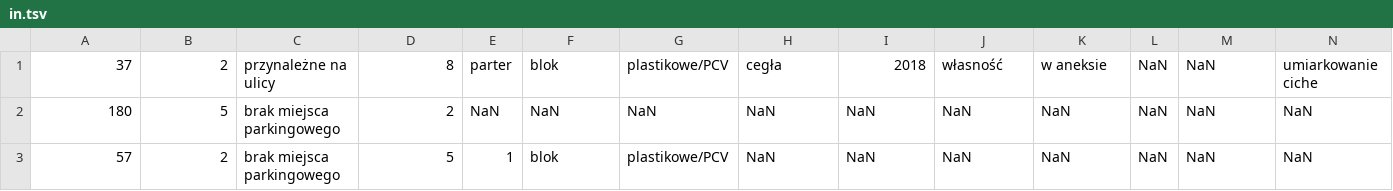
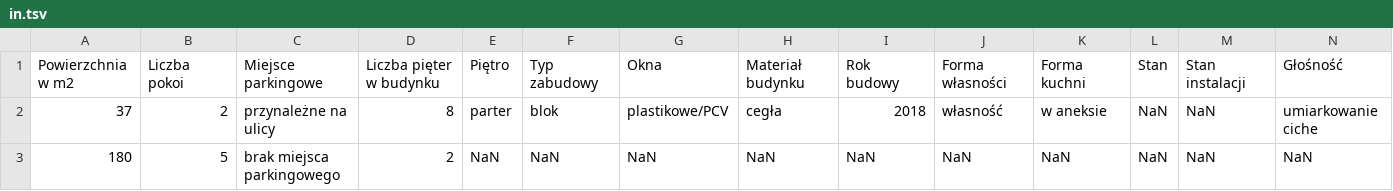
Before and after one commit to JedrzejF/TAU4.1, a TSV file: dev-0/in.tsv, drawn as a sheet; only a part is shown; the shorter side is filled out with more unchanged rows; rows hold the shown columns only; the diff names each change by its address in the sheet, - before the commit and + after, or states it on an @@ line.

```diff
--- a/dev-0/in.tsv
+++ b/dev-0/in.tsv
+row 1: Powierzchnia w m2 | Liczba pokoi | Miejsce parkingowe | Liczba pięter w budynku | Piętro | Typ zabudowy | Okna | Materiał budynku | Rok budowy | Forma własności | Forma kuchni | Stan | Stan instalacji | Głośność
```
Also changed, not shown: dev-0/out.tsv, test-A/in.tsv, 1 other file.
